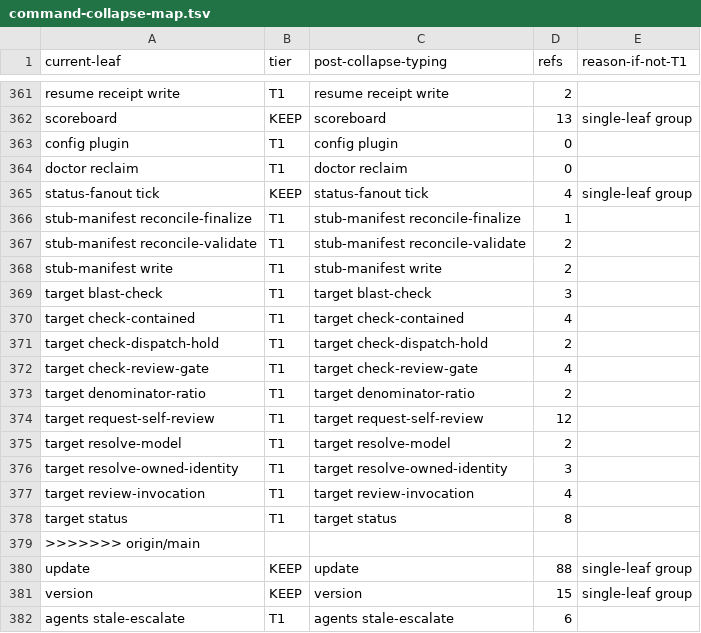
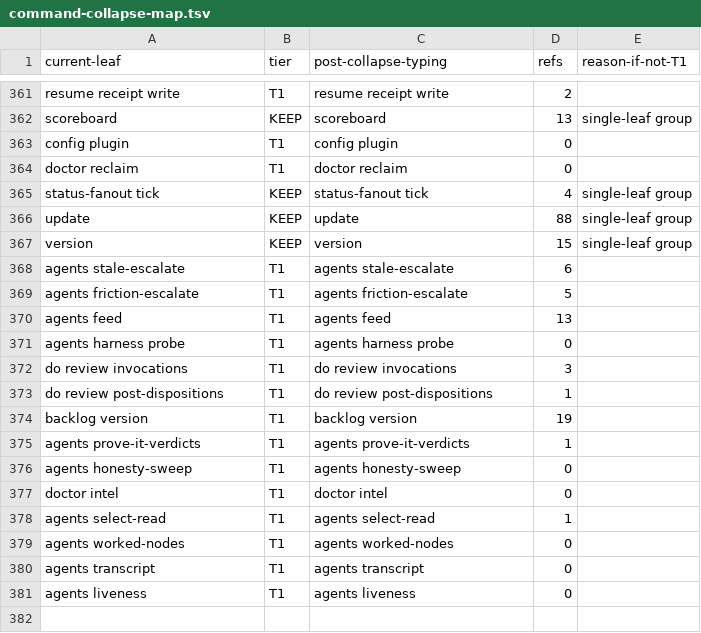
Before and after one commit to bllshttng/fno, a TSV file: scripts/ci/command-collapse-map.tsv, drawn as a sheet; only a part is shown, gaps mark what is left out; the shorter side is filled out with more unchanged rows.

Commit message:
Purge the map rows and markers the first cleanup missed
The dead-command drop matched whole first-column phrases, so the
target and stub-manifest rows survived it, and the fold's union
left two marker lines behind that got committed as rows. The
menu-cap guard counts first words across these sources, so three
phantom roots pushed the root group to 14 against its cap of 12.
The map now carries only live commands and no markers.

```diff
--- a/scripts/ci/command-collapse-map.tsv
+++ b/scripts/ci/command-collapse-map.tsv
@@ -365,16 +365,2 @@ doctor reclaim	T1	doctor reclaim	0
 status-fanout tick	KEEP	status-fanout tick	4	single-leaf group
-stub-manifest reconcile-finalize	T1	stub-manifest reconcile-finalize	1
-stub-manifest reconcile-validate	T1	stub-manifest reconcile-validate	2
-stub-manifest write	T1	stub-manifest write	2
-target blast-check	T1	target blast-check	3
-target check-contained	T1	target check-contained	4
-target check-dispatch-hold	T1	target check-dispatch-hold	2
-target check-review-gate	T1	target check-review-gate	4
-target denominator-ratio	T1	target denominator-ratio	2
-target request-self-review	T1	target request-self-review	12
-target resolve-model	T1	target resolve-model	2
-target resolve-owned-identity	T1	target resolve-owned-identity	3
-target review-invocation	T1	target review-invocation	4
-target status	T1	target status	8
->>>>>>> origin/main
 update	KEEP	update	88	single-leaf group
```
